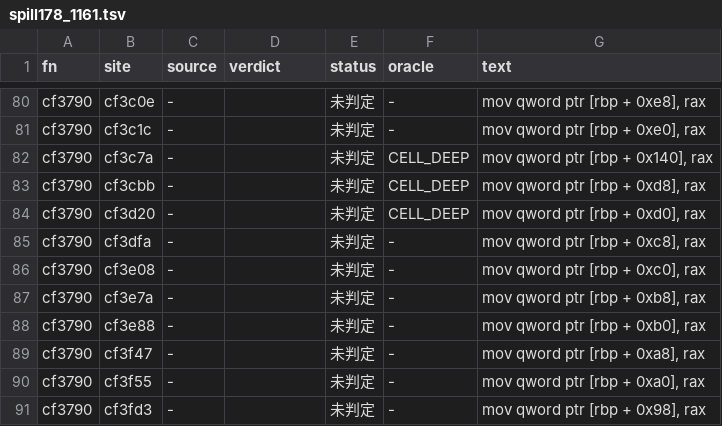
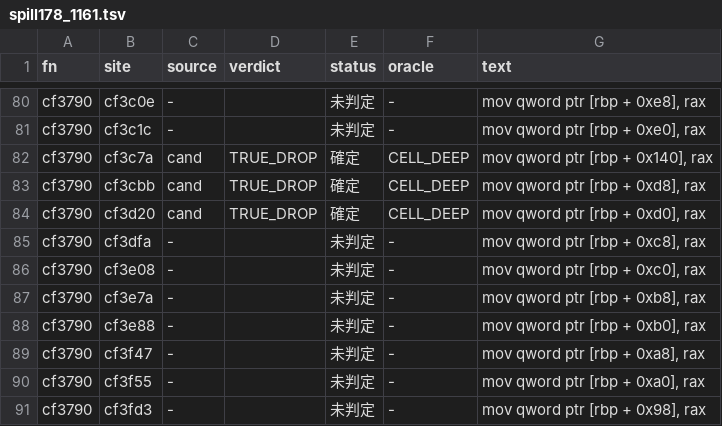
Before and after one commit to signature-studio/signature-studio-dev, a TSV file: tools/m11/ldfix/results/spill178_1161.tsv, drawn as a sheet; only a part is shown, gaps mark what is left out.

```diff
--- a/tools/m11/ldfix/results/spill178_1161.tsv
+++ b/tools/m11/ldfix/results/spill178_1161.tsv
@@ -81,5 +81,5 @@ cf3790	cf3c0e	-		未判定	-	mov qword ptr [rbp + 0xe8], rax
 cf3790	cf3c1c	-		未判定	-	mov qword ptr [rbp + 0xe0], rax
-cf3790	cf3c7a	-		未判定	CELL_DEEP	mov qword ptr [rbp + 0x140], rax
-cf3790	cf3cbb	-		未判定	CELL_DEEP	mov qword ptr [rbp + 0xd8], rax
-cf3790	cf3d20	-		未判定	CELL_DEEP	mov qword ptr [rbp + 0xd0], rax
+cf3790	cf3c7a	cand	TRUE_DROP	確定	CELL_DEEP	mov qword ptr [rbp + 0x140], rax
+cf3790	cf3cbb	cand	TRUE_DROP	確定	CELL_DEEP	mov qword ptr [rbp + 0xd8], rax
+cf3790	cf3d20	cand	TRUE_DROP	確定	CELL_DEEP	mov qword ptr [rbp + 0xd0], rax
 cf3790	cf3dfa	-		未判定	-	mov qword ptr [rbp + 0xc8], rax
```
Also changed, not shown: 2 other files.
